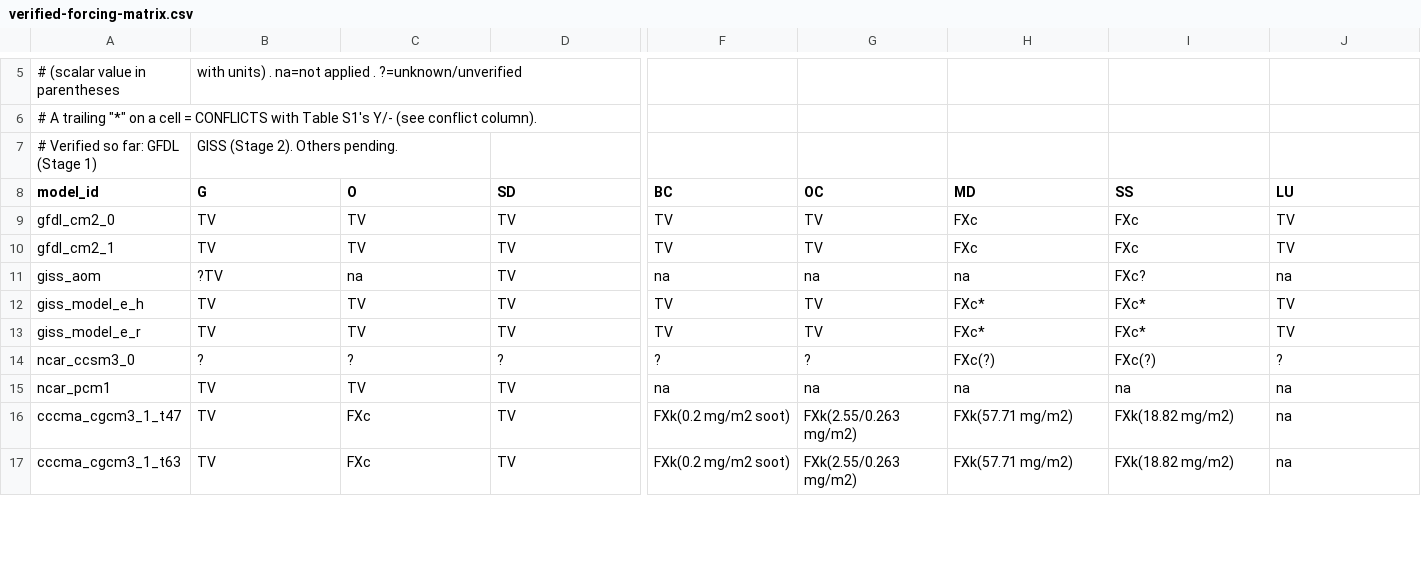
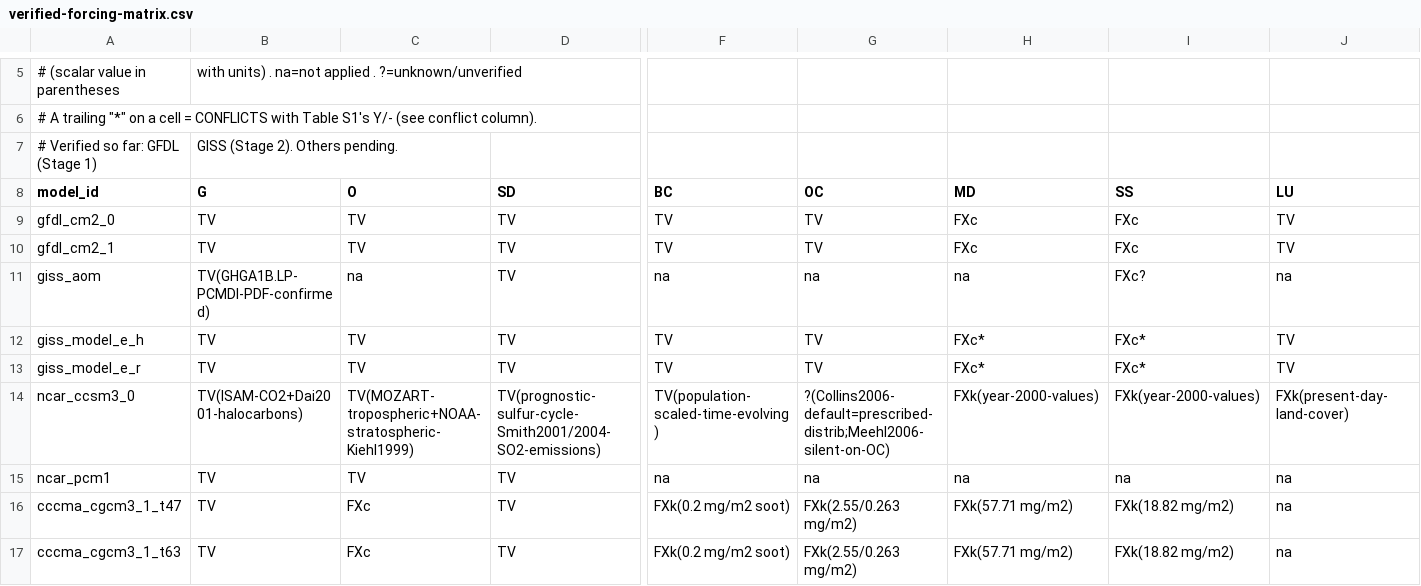
Before and after one commit to durack1/Duracketal25-MIPForcingReview, a CSV file: research/cmip3/data/verified-forcing-matrix.csv, drawn as a sheet; only a part is shown, gaps mark what is left out; the diff covers the shown part only; the diff names each change by its address in the sheet, - before the commit and + after, or states it on an @@ line.

Commit message:
CMIP3 second pass; CMIP5/6 iteration

```diff
--- a/research/cmip3/data/verified-forcing-matrix.csv
+++ b/research/cmip3/data/verified-forcing-matrix.csv
-B11 (G): ?TV
+B11 (G): TV(GHGA1B.LP-PCMDI-PDF-confirmed)
-B14 (G): ?
+B14 (G): TV(ISAM-CO2+Dai2001-halocarbons)
-C14 (O): ?
+C14 (O): TV(MOZART-tropospheric+NOAA-stratospheric-Kiehl1999)
-D14 (SD): ?
+D14 (SD): TV(prognostic-sulfur-cycle-Smith2001/2004-SO2-emissions)
-F14 (BC): ?
+F14 (BC): TV(population-scaled-time-evolving)
-G14 (OC): ?
+G14 (OC): ?(Collins2006-default=prescribed-distrib;Meehl2006-silent-on-OC)
-H14 (MD): FXc(?)
+H14 (MD): FXk(year-2000-values)
-I14 (SS): FXc(?)
+I14 (SS): FXk(year-2000-values)
-J14 (LU): ?
+J14 (LU): FXk(present-day-land-cover)
```
Also changed, not shown: 24 edited cells elsewhere in this file, 15 other files.
